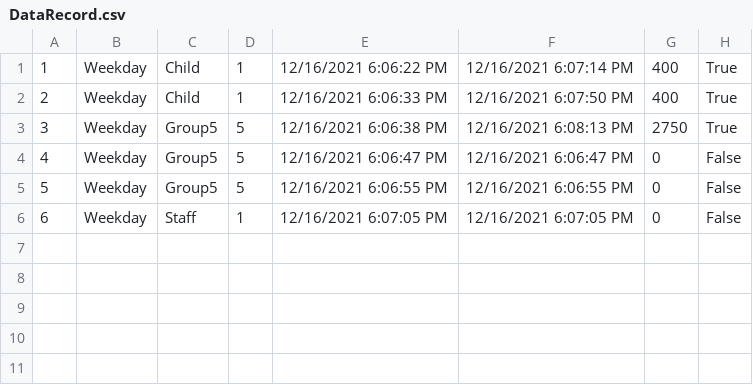
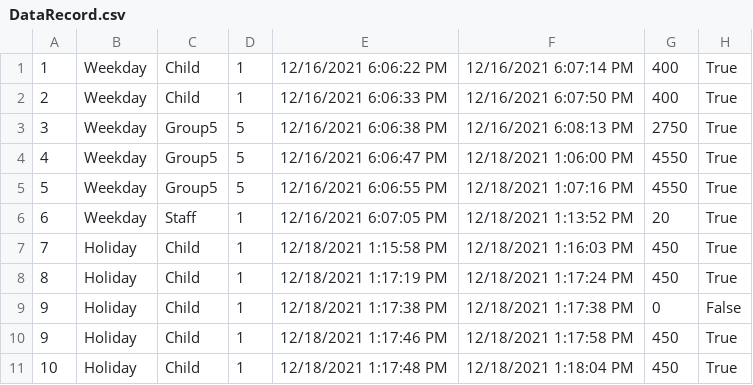
Before and after one commit to iamMrGaurav/Ticket-Booking-System, a CSV file: DataRecord.csv, drawn as a sheet.

```diff
--- a/DataRecord.csv
+++ b/DataRecord.csv
@@ -3,4 +3,9 @@
 3,Weekday,Group5,5,12/16/2021 6:06:38 PM,12/16/2021 6:08:13 PM,2750,True
-4,Weekday,Group5,5,12/16/2021 6:06:47 PM,12/16/2021 6:06:47 PM,0,False
-5,Weekday,Group5,5,12/16/2021 6:06:55 PM,12/16/2021 6:06:55 PM,0,False
-6,Weekday,Staff,1,12/16/2021 6:07:05 PM,12/16/2021 6:07:05 PM,0,False
+4,Weekday,Group5,5,12/16/2021 6:06:47 PM,12/18/2021 1:06:00 PM,4550,True
+5,Weekday,Group5,5,12/16/2021 6:06:55 PM,12/18/2021 1:07:16 PM,4550,True
+6,Weekday,Staff,1,12/16/2021 6:07:05 PM,12/18/2021 1:13:52 PM,20,True
+7,Holiday,Child,1,12/18/2021 1:15:58 PM,12/18/2021 1:16:03 PM,450,True
+8,Holiday,Child,1,12/18/2021 1:17:19 PM,12/18/2021 1:17:24 PM,450,True
+9,Holiday,Child,1,12/18/2021 1:17:38 PM,12/18/2021 1:17:38 PM,0,False
+9,Holiday,Child,1,12/18/2021 1:17:46 PM,12/18/2021 1:17:58 PM,450,True
+10,Holiday,Child,1,12/18/2021 1:17:48 PM,12/18/2021 1:18:04 PM,450,True
```
Also changed, not shown: 14 other files.
